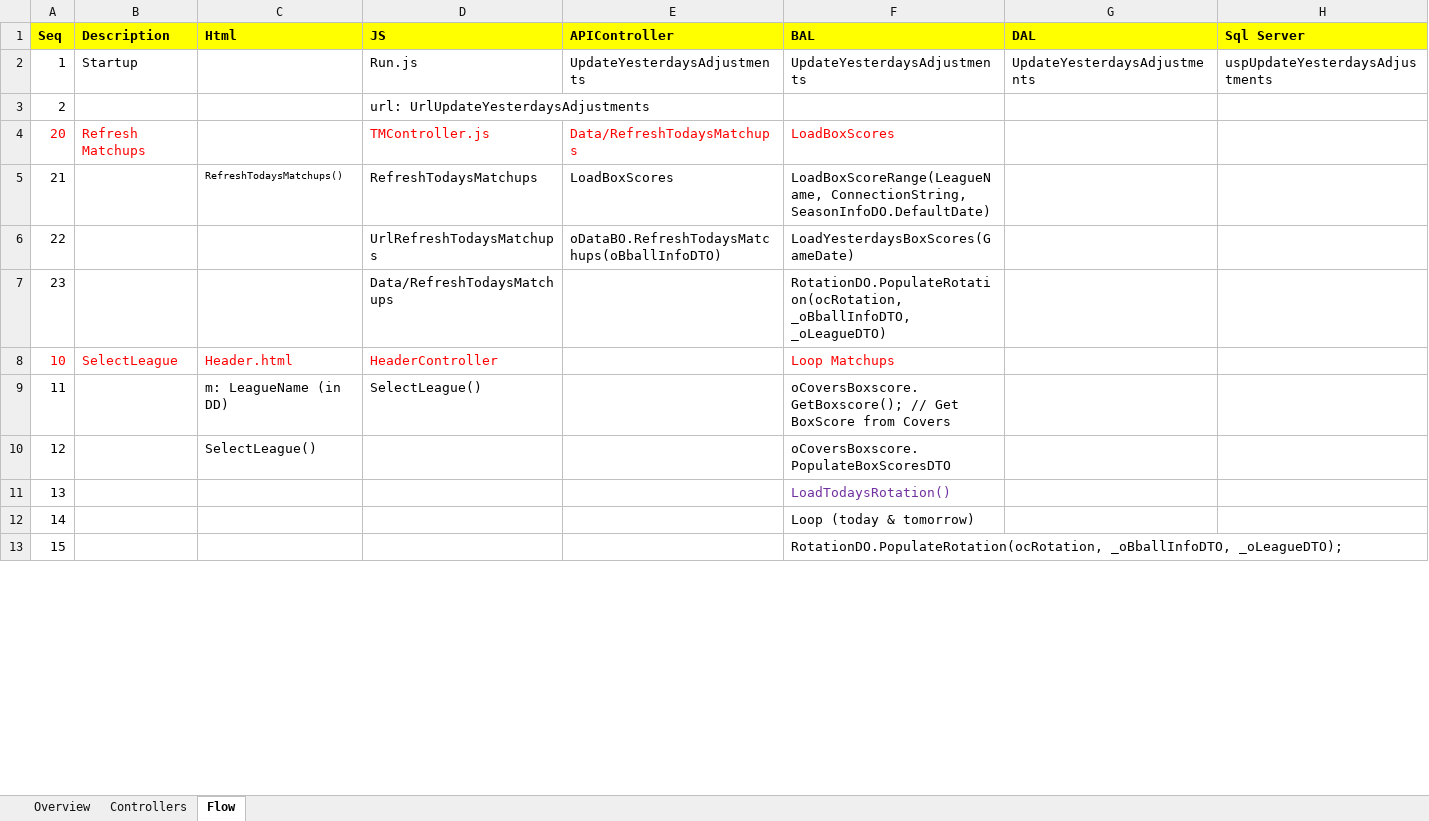
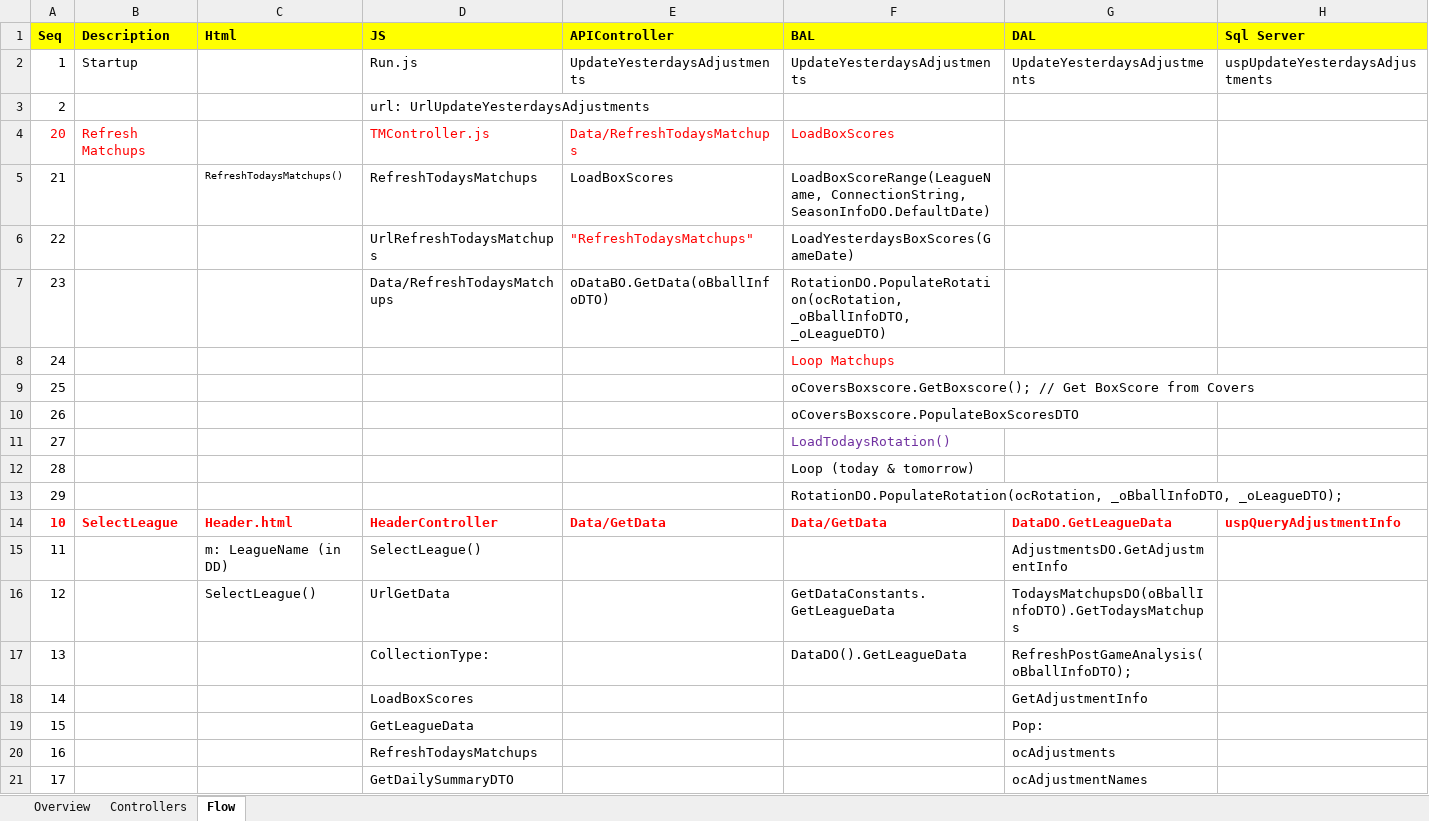
Before and after one commit to mrroot123/BballMVC, an Excel workbook: BballMVC/_Documentation/AngularJS App Doc.xlsx, sheet Flow, drawn as a sheet; only a part is shown; values as stored, in another font and other column widths than the file's, no borders; charts and pictures not drawn; addresses are those after the commit; the diff covers the shown part only; the diff names each change by its address in the sheet, - before the commit and + after, or states it on an @@ line.

```diff
--- a/BballMVC/_Documentation/AngularJS App Doc.xlsx (sheet Flow)
+++ b/BballMVC/_Documentation/AngularJS App Doc.xlsx (sheet Flow)
-E6 (APIController): oDataBO.RefreshTodaysMatchups(oBballInfoDTO)
+E6 (APIController): "RefreshTodaysMatchups"
-E6 text colour: black
+E6 text colour: #FF0000
-E7 (APIController): (empty)
+E7 (APIController): oDataBO.GetData(oBballInfoDTO)
+row 8: 24 |  |  |  |  | Loop Matchups
+row 9: 25 |  |  |  |  | oCoversBoxscore.GetBoxscore(); // Get BoxScore from Covers
+row 10: 26 |  |  |  |  | oCoversBoxscore.PopulateBoxScoresDTO
+row 11: 27 |  |  |  |  | LoadTodaysRotation()
+row 12: 28 |  |  |  |  | Loop (today & tomorrow)
+row 13: 29 |  |  |  |  | RotationDO.PopulateRotation(ocRotation, _oBballInfoDTO, _oLeagueDTO);
-A14:D14 bold: off
+A14:D14 bold: on
-E14 (APIController): (empty)
+E14 (APIController): Data/GetData
-F14 (BAL): Loop Matchups
+F14 (BAL): Data/GetData
-F14 bold: off
+F14 bold: on
-G14 (DAL): (empty)
+G14 (DAL): DataDO.GetLeagueData
-H14 (Sql Server): (empty)
+H14 (Sql Server): uspQueryAdjustmentInfo
-F15 (BAL): oCoversBoxscore.GetBoxscore(); // Get BoxScore from Covers
+F15 (BAL): (empty)
-G15 (DAL): (empty)
+G15 (DAL): AdjustmentsDO.GetAdjustmentInfo
-D16 (JS): (empty)
+D16 (JS): UrlGetData
-F16 (BAL): oCoversBoxscore.PopulateBoxScoresDTO
+F16 (BAL): GetDataConstants.GetLeagueData
-G16 (DAL): (empty)
+G16 (DAL): TodaysMatchupsDO(oBballInfoDTO).GetTodaysMatchups
-D17 (JS): (empty)
+D17 (JS): CollectionType:
-F17 (BAL): LoadTodaysRotation()
+F17 (BAL): DataDO().GetLeagueData
-F17 text colour: #7030A0
+F17 text colour: black
-G17 (DAL): (empty)
+G17 (DAL): RefreshPostGameAnalysis(oBballInfoDTO);
-D18 (JS): (empty)
+D18 (JS): LoadBoxScores
-F18 (BAL): Loop (today & tomorrow)
+F18 (BAL): (empty)
-G18 (DAL): (empty)
+G18 (DAL): GetAdjustmentInfo
-D19 (JS): (empty)
+D19 (JS): GetLeagueData
-F19 (BAL): RotationDO.PopulateRotation(ocRotation, _oBballInfoDTO, _oLeagueDTO);
+F19 (BAL): (empty)
-G19 (DAL): (empty)
+G19 (DAL): Pop:
+row 20: 16 |  |  | RefreshTodaysMatchups |  |  | ocAdjustments
+row 21: 17 |  |  | GetDailySummaryDTO |  |  | ocAdjustmentNames
```
Also changed, not shown: 1 added row, 10 edited cells and cell formats elsewhere in this sheet, BballMVC/_Documentation/Bball SQL.xlsx, 53 other files.
